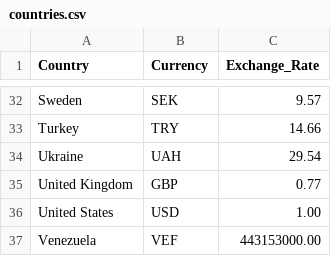
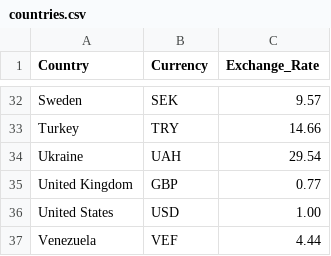
Before and after one commit to Big-Data-Capstone-1283/Capstone-team-1, a CSV file: src/main/scala/Clover/data/files/BaseData/countries.csv, drawn as a sheet; only a part is shown, gaps mark what is left out.

```diff
--- a/src/main/scala/Clover/data/files/BaseData/countries.csv
+++ b/src/main/scala/Clover/data/files/BaseData/countries.csv
@@ -36,2 +36,2 @@ United Kingdom,GBP,0.77
 United States,USD,1.00
-Venezuela,VEF,443153000.00
+Venezuela,VEF,4.44
```
Also changed, not shown: src/main/scala/Clover/data/files/BaseData/sites.csv, 5 other files.
